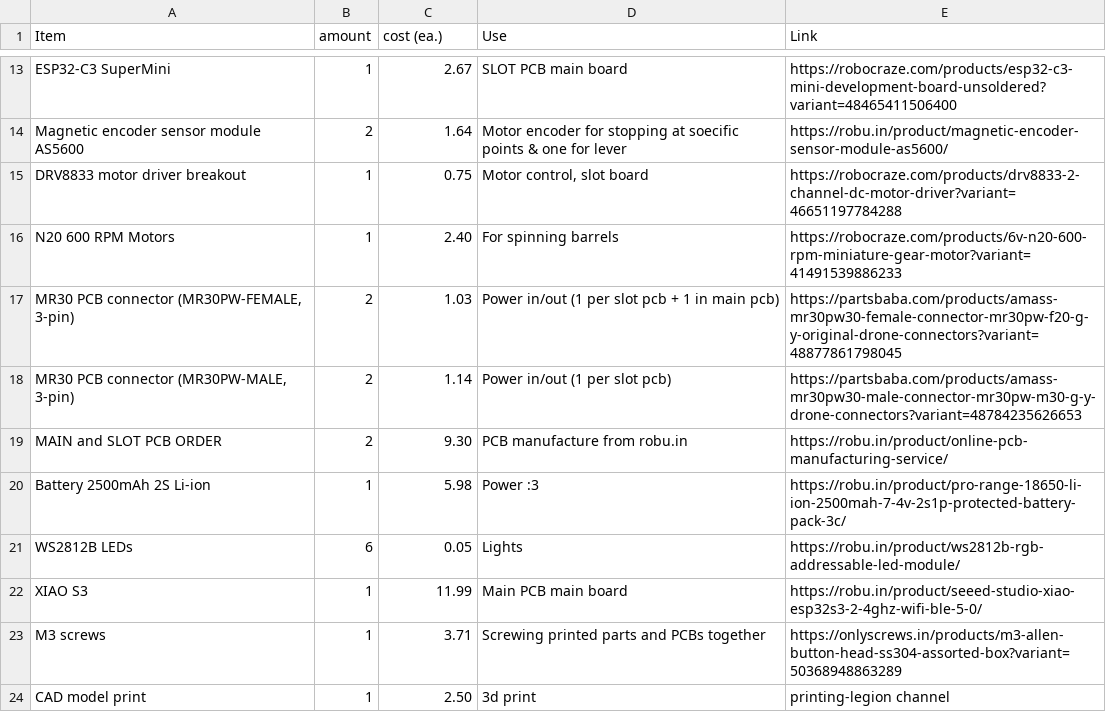
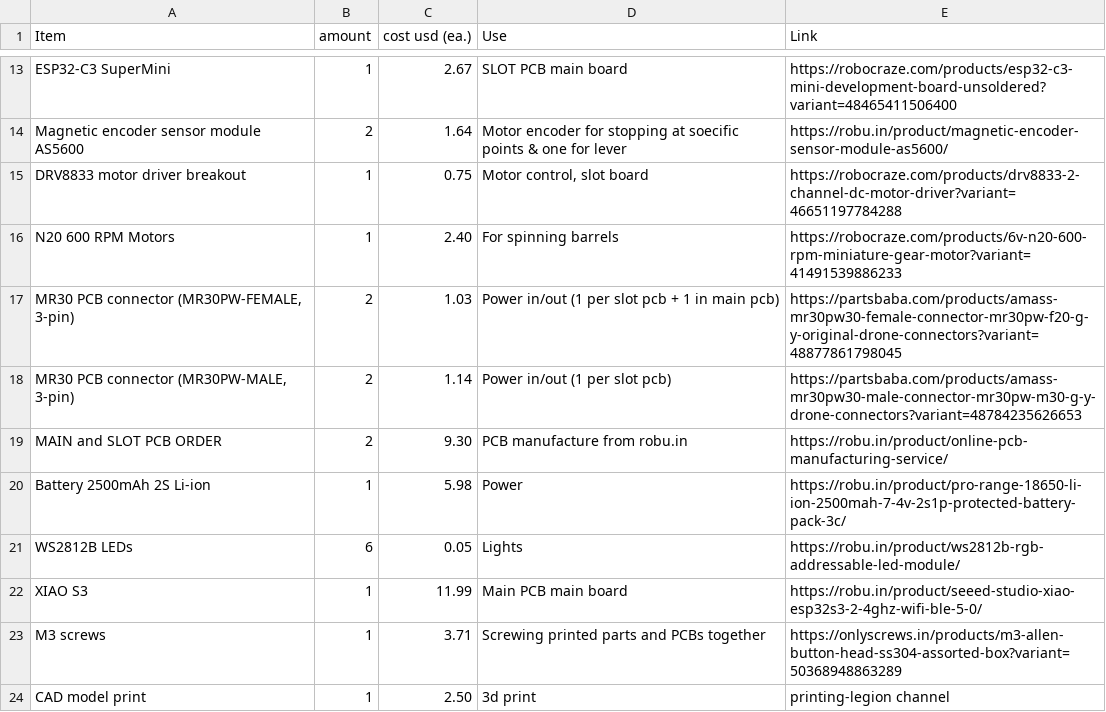
Before and after one commit to kryo-77/Jackpad, a CSV file: jackpad_BOM.csv, drawn as a sheet; only a part is shown, gaps mark what is left out; the diff names each change by its address in the sheet, - before the commit and + after, or states it on an @@ line.

Commit message:
Update jackpad_BOM.csv

```diff
--- a/jackpad_BOM.csv
+++ b/jackpad_BOM.csv
-C1: cost (ea.)
+C1: cost usd (ea.)
-D20 (Use): Power :3
+D20 (Use): Power
```
